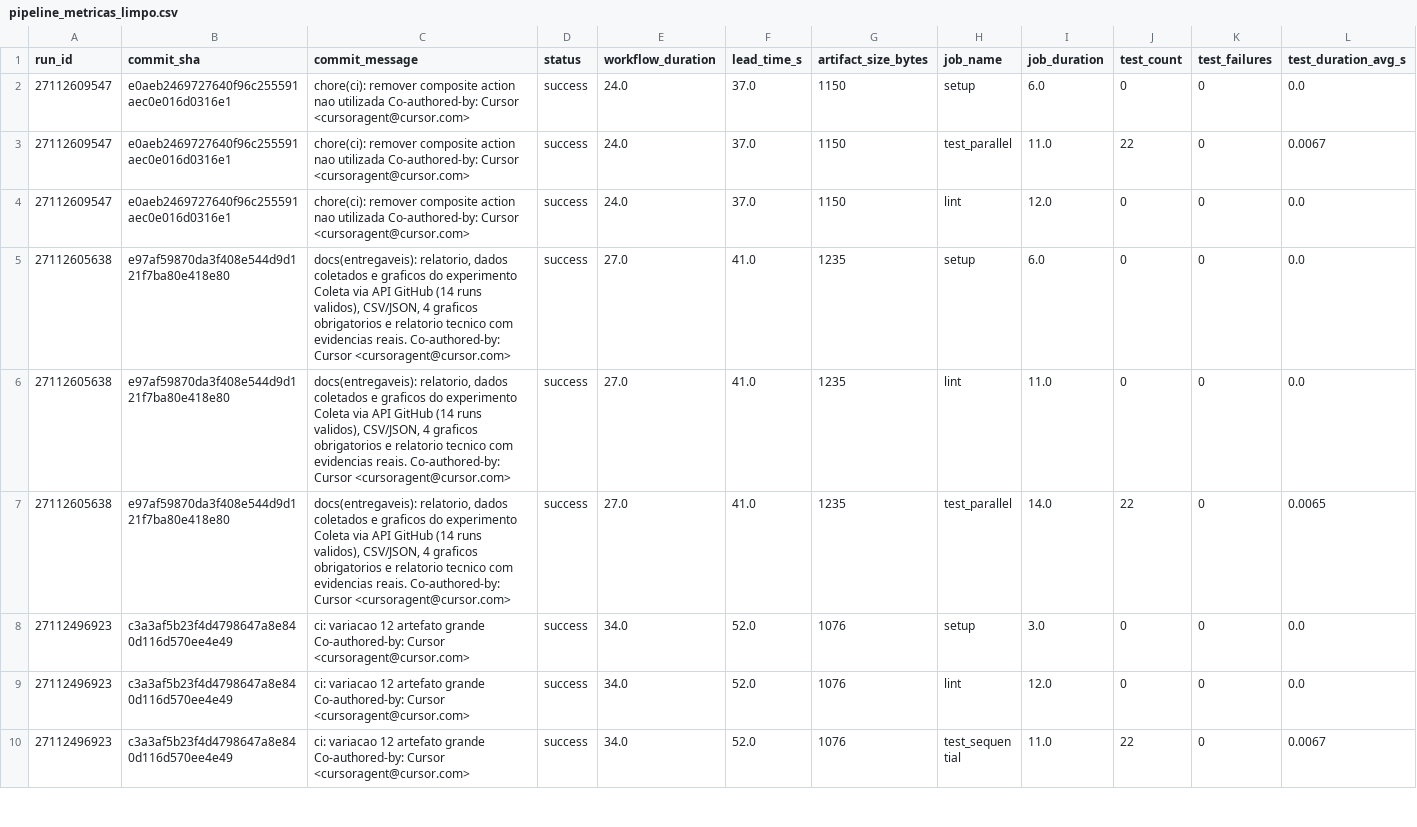
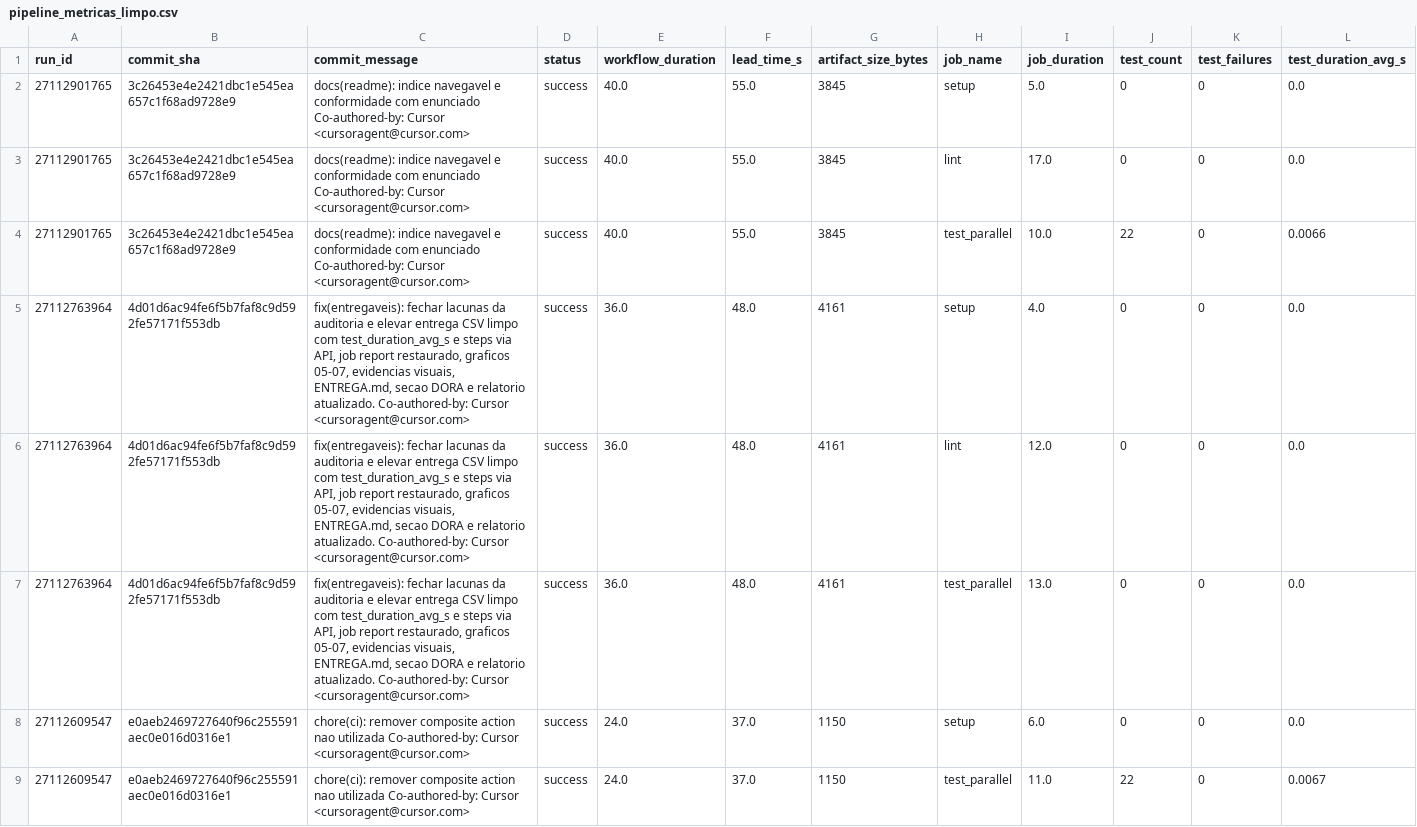
Before and after one commit to souzajv/ponderada-cicd-lab, a CSV file: entregaveis/dados/pipeline_metricas_limpo.csv, drawn as a sheet; only a part is shown; the shorter side is filled out with more unchanged rows; rows hold the shown columns only; the diff names each change by its address in the sheet, - before the commit and + after, or states it on an @@ line.

```diff
--- a/entregaveis/dados/pipeline_metricas_limpo.csv
+++ b/entregaveis/dados/pipeline_metricas_limpo.csv
+row 2: 27112901765 | 3c26453e4e2421dbc1e545ea657c1f68ad9728e9 | docs(readme): indice navegavel e conformidade com enunciado Co-authored-by: Cursor <cursoragent@cursor.com> | success | 40.0 | 55.0 | 3845 | setup | 5.0 | 0 | 0 | 0.0
+row 3: 27112901765 | 3c26453e4e2421dbc1e545ea657c1f68ad9728e9 | docs(readme): indice navegavel e conformidade com enunciado Co-authored-by: Cursor <cursoragent@cursor.com> | success | 40.0 | 55.0 | 3845 | lint | 17.0 | 0 | 0 | 0.0
+row 4: 27112901765 | 3c26453e4e2421dbc1e545ea657c1f68ad9728e9 | docs(readme): indice navegavel e conformidade com enunciado Co-authored-by: Cursor <cursoragent@cursor.com> | success | 40.0 | 55.0 | 3845 | test_parallel | 10.0 | 22 | 0 | 0.0066
+row 5: 27112763964 | 4d01d6ac94fe6f5b7faf8c9d592fe57171f553db | fix(entregaveis): fechar lacunas da auditoria e elevar entrega CSV limpo com test_duration_avg_s e steps via API, job report restaurado, graficos 05-07, evidencias visuais, ENTREGA.md, secao DORA e relatorio atualizado. Co-authored-by: Cursor <cursoragent@cursor.com> | success | 36.0 | 48.0 | 4161 | setup | 4.0 | 0 | 0 | 0.0
+row 6: 27112763964 | 4d01d6ac94fe6f5b7faf8c9d592fe57171f553db | fix(entregaveis): fechar lacunas da auditoria e elevar entrega CSV limpo com test_duration_avg_s e steps via API, job report restaurado, graficos 05-07, evidencias visuais, ENTREGA.md, secao DORA e relatorio atualizado. Co-authored-by: Cursor <cursoragent@cursor.com> | success | 36.0 | 48.0 | 4161 | lint | 12.0 | 0 | 0 | 0.0
+row 7: 27112763964 | 4d01d6ac94fe6f5b7faf8c9d592fe57171f553db | fix(entregaveis): fechar lacunas da auditoria e elevar entrega CSV limpo com test_duration_avg_s e steps via API, job report restaurado, graficos 05-07, evidencias visuais, ENTREGA.md, secao DORA e relatorio atualizado. Co-authored-by: Cursor <cursoragent@cursor.com> | success | 36.0 | 48.0 | 4161 | test_parallel | 13.0 | 0 | 0 | 0.0
```
Also changed, not shown: entregaveis/dados/pipeline_metricas.csv, 11 other files.
